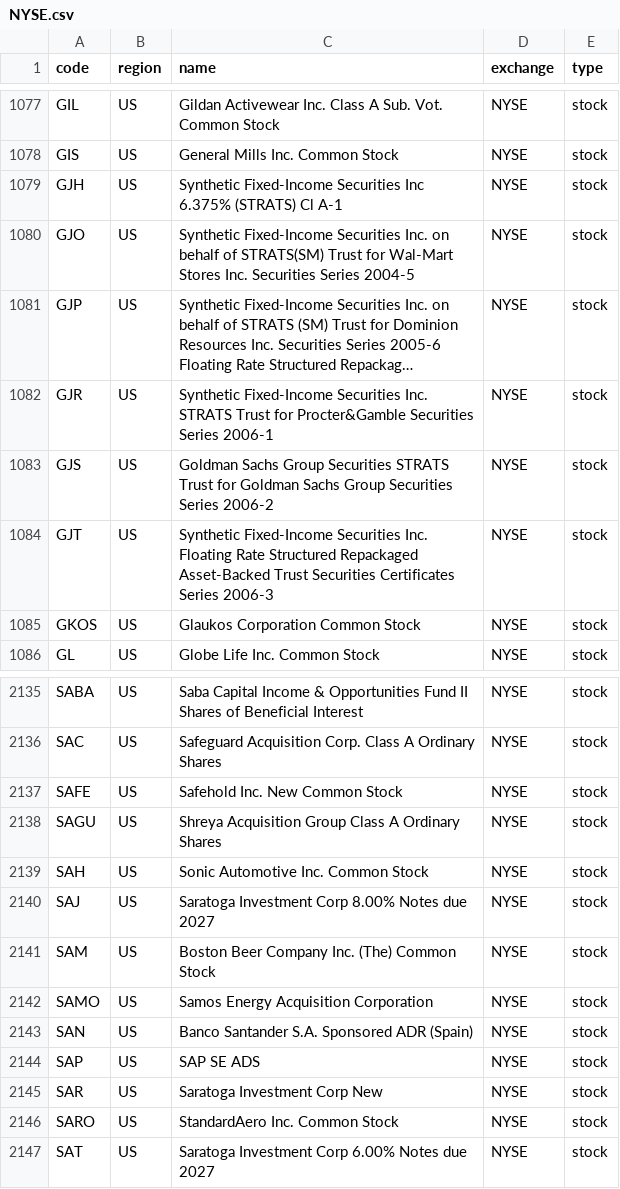
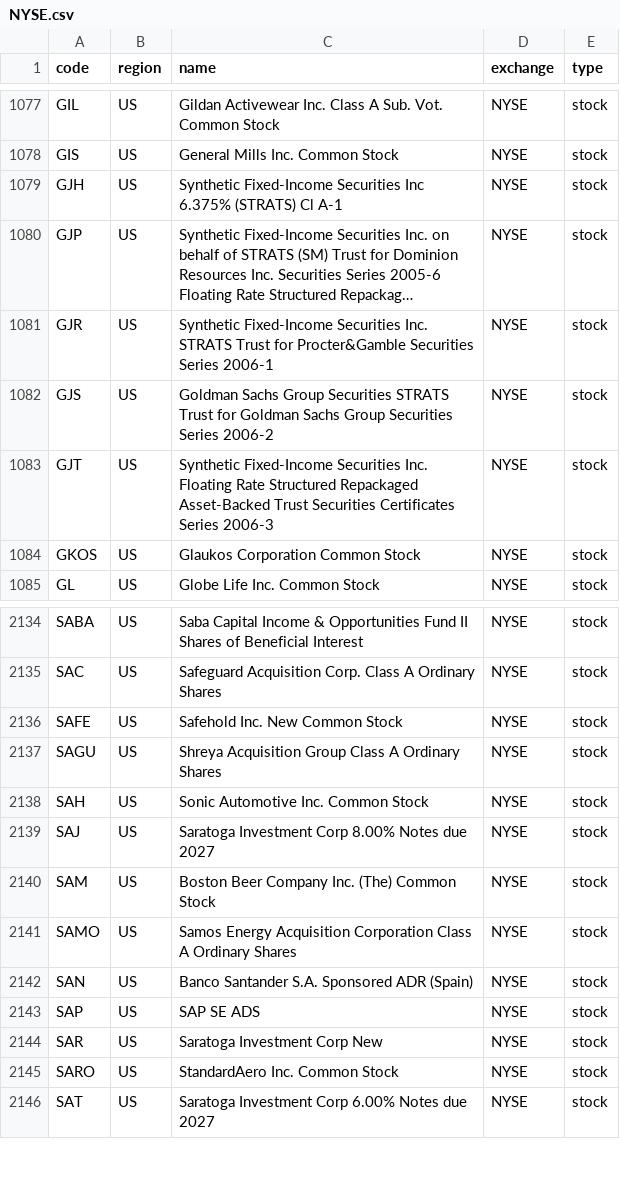
Before and after one commit to irachex/open-stock-data, a CSV file: symbols/NYSE.csv, drawn as a sheet; only a part is shown, gaps mark what is left out; long unchanged cells end in …; removed rows and columns are numbered as before the commit, all else as after; the diff names each change by its address in the sheet, - before the commit and + after, or states it on an @@ line.

```diff
--- a/symbols/NYSE.csv
+++ b/symbols/NYSE.csv
-row 1080: GJO | US | Synthetic Fixed-Income Securities Inc. on behalf of STRATS(SM) Trust for Wal-Mart Stores Inc. Securities Series 2004-5 | NYSE | stock
-C2141 (name): …Acquisition Corporation
+C2141 (name): …Acquisition Corporation Class A Ordinary Shares
```
Also changed, not shown: symbols/AMEX.csv, symbols/HKEX.csv, 3 other files.
